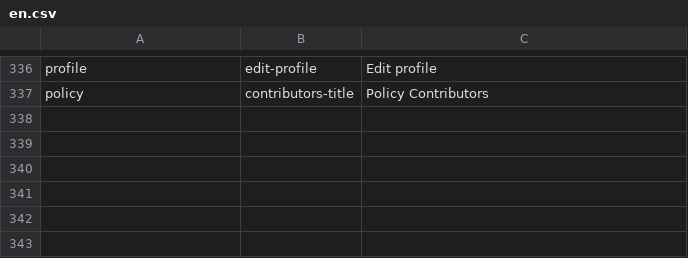
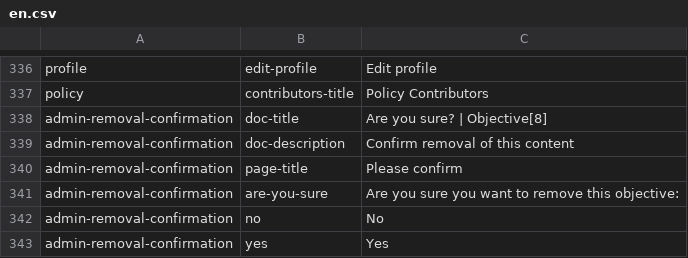
Before and after one commit to ThoughtWorksInc/objective8, a CSV file: resources/translations/en.csv, drawn as a sheet; only a part is shown, gaps mark what is left out; the diff names each change by its address in the sheet, - before the commit and + after, or states it on an @@ line.

Commit message:
RS+CM #105 - add front end handler and view for confirming admin-removal

```diff
--- a/resources/translations/en.csv
+++ b/resources/translations/en.csv
+row 338: admin-removal-confirmation | doc-title | Are you sure? | Objective[8]
+row 339: admin-removal-confirmation | doc-description | Confirm removal of this content
+row 340: admin-removal-confirmation | page-title | Please confirm
+row 341: admin-removal-confirmation | are-you-sure | Are you sure you want to remove this objective:
+row 342: admin-removal-confirmation | no | No
+row 343: admin-removal-confirmation | yes | Yes
```
Also changed, not shown: 11 other files.
